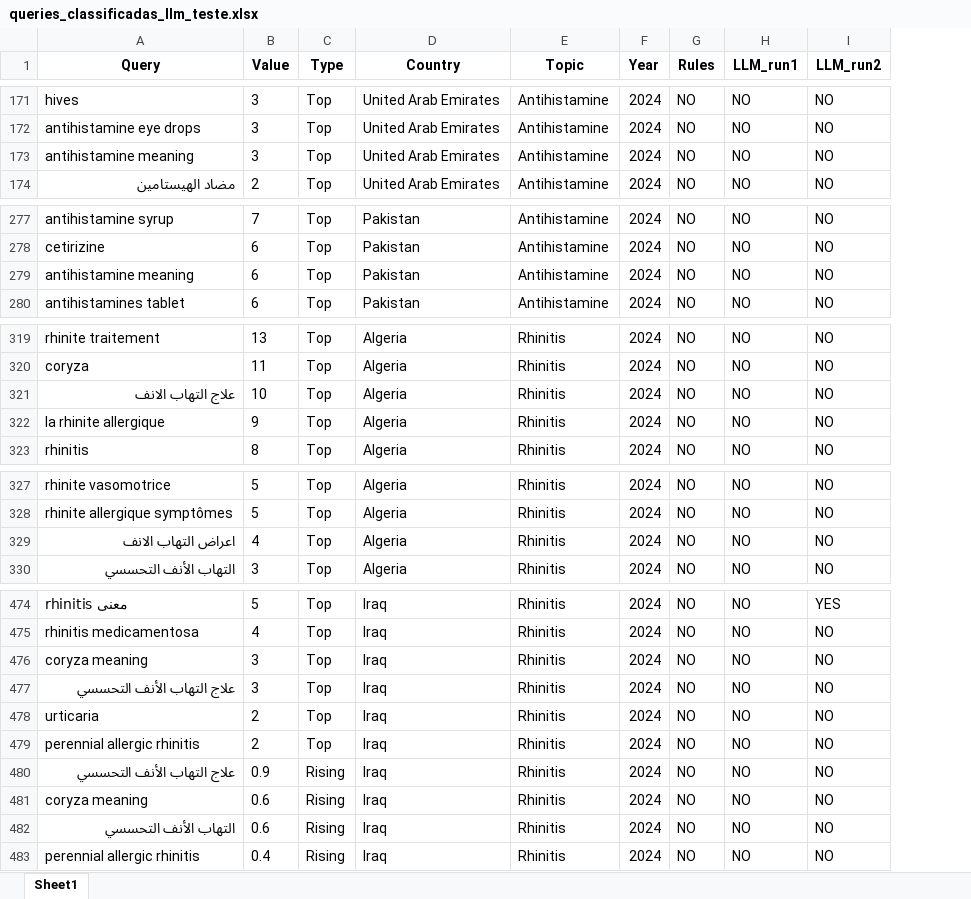
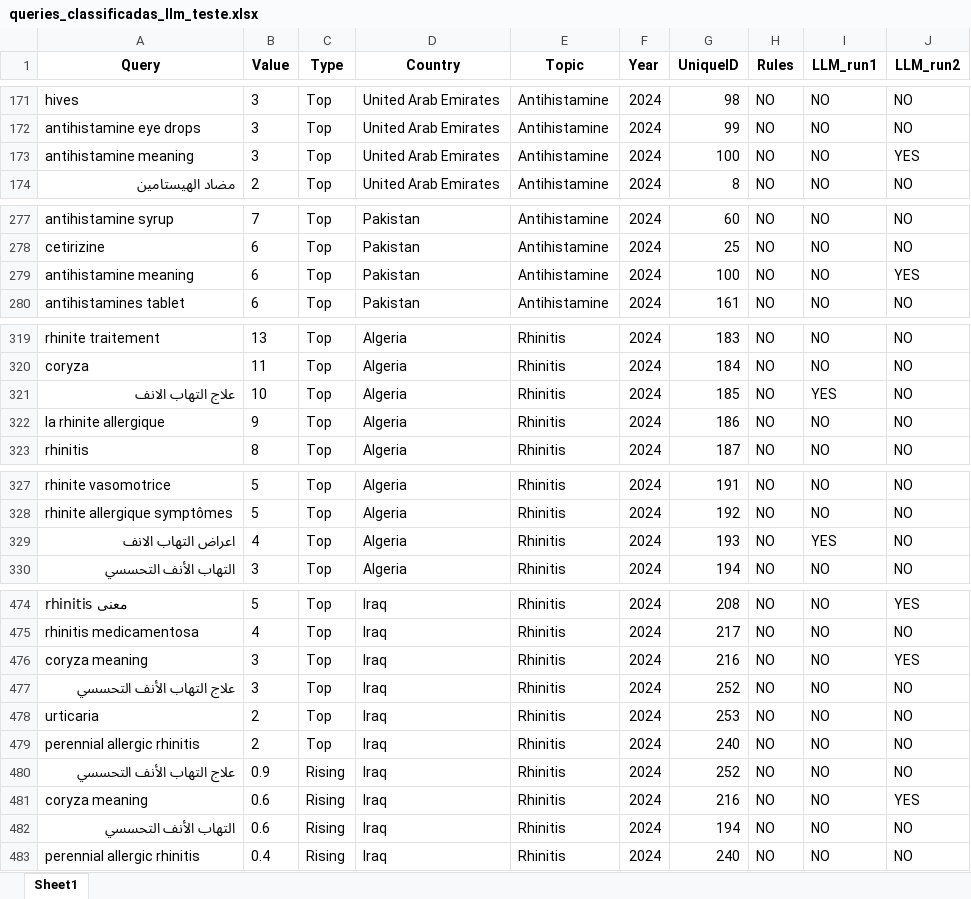
Before and after one commit to mrpribeiro/DECIDE, an Excel workbook: queries_classificadas_llm_teste.xlsx, sheet Sheet1, drawn as a sheet; only a part is shown, gaps mark what is left out; values as stored, in another font and other column widths than the file's, no borders; addresses are those after the commit; the diff covers the shown part only; the diff names each change by its address in the sheet, - before the commit and + after, or states it on an @@ line.

Commit message:
UNIQUE ID excel final

```diff
--- a/queries_classificadas_llm_teste.xlsx (sheet Sheet1)
+++ b/queries_classificadas_llm_teste.xlsx (sheet Sheet1)
+column G (UniqueID), rows 171-174: 98 | 99 | 100 | 8; rows 277-280: 60 | 25 | 100 | 161; rows 319-323: 183 | 184 | 185 | 186 | 187; rows 327-330: 191 | 192 | 193 | 194; rows 474-483: 208 | 217 | 216 | 252 | 253 | 240 | 252 | 216 | 194 | 240
-J173 (LLM_run2): NO
+J173 (LLM_run2): YES
-J279 (LLM_run2): NO
+J279 (LLM_run2): YES
-I321 (LLM_run1): NO
+I321 (LLM_run1): YES
-I329 (LLM_run1): NO
+I329 (LLM_run1): YES
-J476 (LLM_run2): NO
+J476 (LLM_run2): YES
-J481 (LLM_run2): NO
+J481 (LLM_run2): YES
```
Also changed, not shown: 9 edited cells elsewhere in this sheet, 4 other files.
